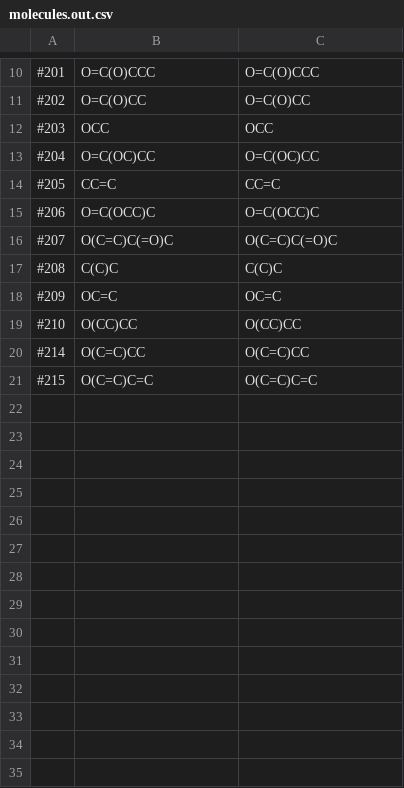
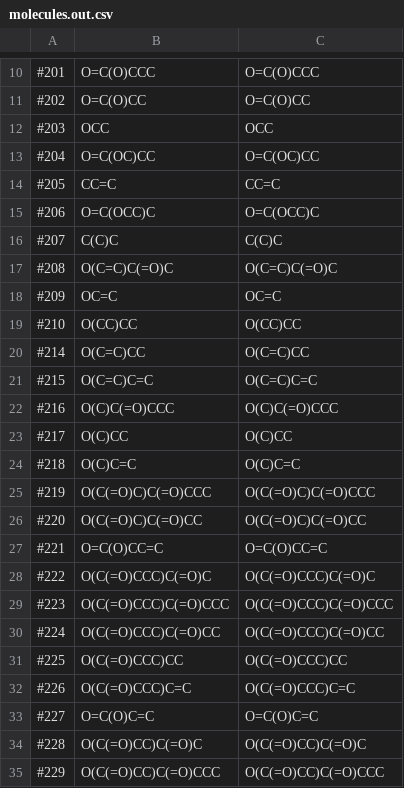
Before and after one commit to filip256/chemgine, a CSV file: Chemgine/Out/molecules.out.csv, drawn as a sheet; only a part is shown, gaps mark what is left out; the diff covers the shown part only.

```diff
--- a/Chemgine/Out/molecules.out.csv
+++ b/Chemgine/Out/molecules.out.csv
@@ -15,4 +15,4 @@
 #206,O=C(OCC)C,O=C(OCC)C,,,,,,,,,,,,,,
-#207,O(C=C)C(=O)C,O(C=C)C(=O)C,,,,,,,,,,,,,,
-#208,C(C)C,C(C)C,,,,,,,,,,,,,,
+#207,C(C)C,C(C)C,,,,,,,,,,,,,,
+#208,O(C=C)C(=O)C,O(C=C)C(=O)C,,,,,,,,,,,,,,
 #209,OC=C,OC=C,,,,,,,,,,,,,,
@@ -21 +21,15 @@
 #215,O(C=C)C=C,O(C=C)C=C,,,,,,,,,,,,,,
+#216,O(C)C(=O)CCC,O(C)C(=O)CCC,,,,,,,,,,,,,,
+#217,O(C)CC,O(C)CC,,,,,,,,,,,,,,
+#218,O(C)C=C,O(C)C=C,,,,,,,,,,,,,,
+#219,O(C(=O)C)C(=O)CCC,O(C(=O)C)C(=O)CCC,,,,,,,,,,,,,,
+#220,O(C(=O)C)C(=O)CC,O(C(=O)C)C(=O)CC,,,,,,,,,,,,,,
+#221,O=C(O)CC=C,O=C(O)CC=C,,,,,,,,,,,,,,
+#222,O(C(=O)CCC)C(=O)C,O(C(=O)CCC)C(=O)C,,,,,,,,,,,,,,
+#223,O(C(=O)CCC)C(=O)CCC,O(C(=O)CCC)C(=O)CCC,,,,,,,,,,,,,,
+#224,O(C(=O)CCC)C(=O)CC,O(C(=O)CCC)C(=O)CC,,,,,,,,,,,,,,
+#225,O(C(=O)CCC)CC,O(C(=O)CCC)CC,,,,,,,,,,,,,,
+#226,O(C(=O)CCC)C=C,O(C(=O)CCC)C=C,,,,,,,,,,,,,,
+#227,O=C(O)C=C,O=C(O)C=C,,,,,,,,,,,,,,
+#228,O(C(=O)CC)C(=O)C,O(C(=O)CC)C(=O)C,,,,,,,,,,,,,,
+#229,O(C(=O)CC)C(=O)CCC,O(C(=O)CC)C(=O)CCC,,,,,,,,,,,,,,
```
Also changed, not shown: 25 added rows and 1 edited cell elsewhere in this file, 31 other files.
